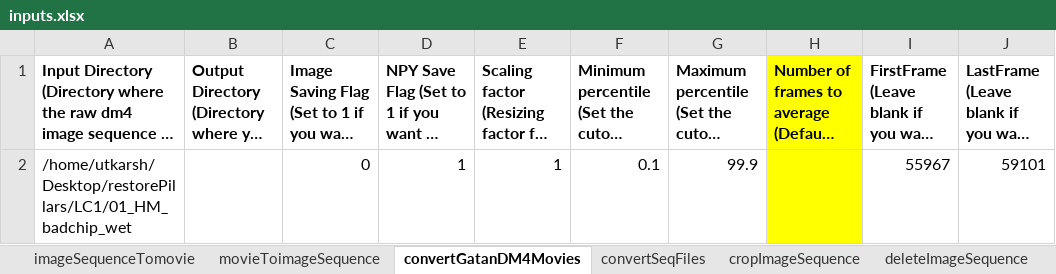
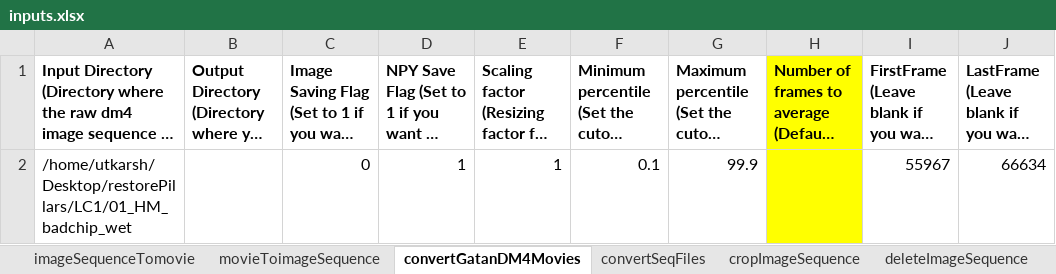
Before and after one commit to uanand/Utility, an Excel workbook: inputs.xlsx, sheet convertGatanDM4Movies, drawn as a sheet; long unchanged cells end in …; values as stored, in another font and other column widths than the file's, no borders; the diff names each change by its address in the sheet, - before the commit and + after, or states it on an @@ line.

```diff
--- a/inputs.xlsx (sheet convertGatanDM4Movies)
+++ b/inputs.xlsx (sheet convertGatanDM4Movies)
-J2: 59101
+J2: 66634
```
Also changed, not shown: sheet movingAverageImages, other sheet tabs, 1 other file.
